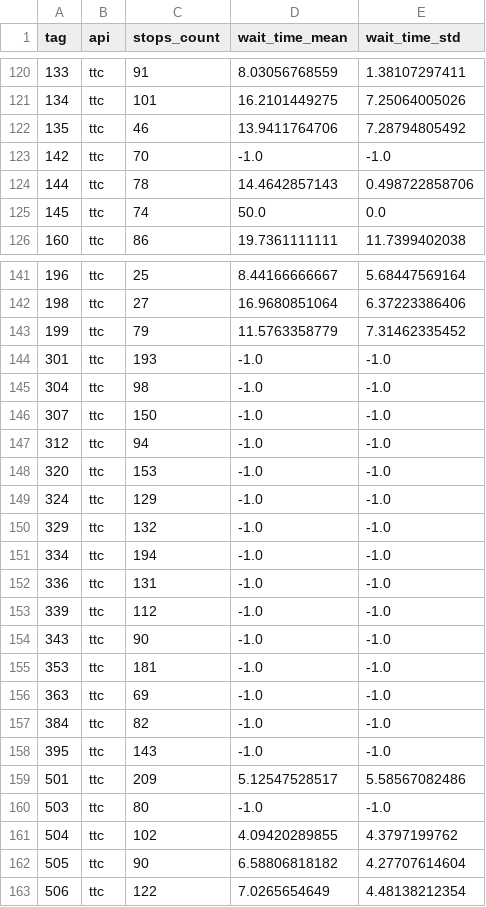
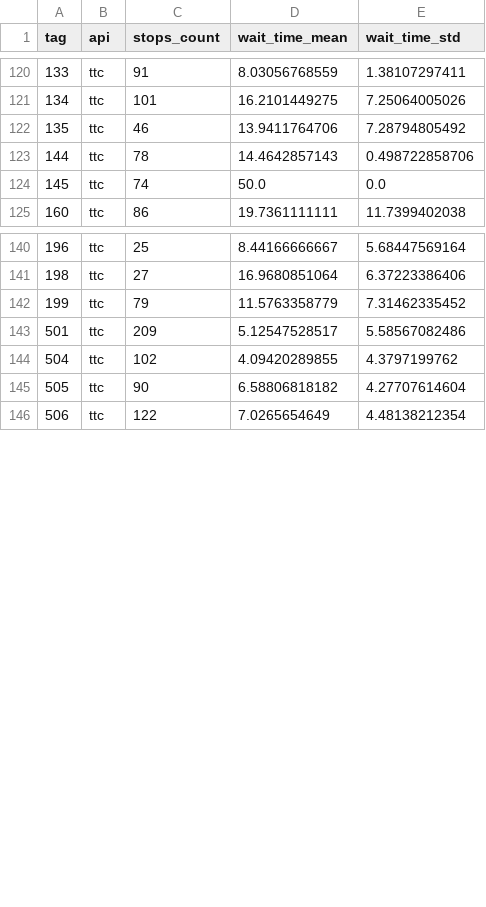
Before and after one commit to tipech/city-transit-analyzer, a CSV file: ttc/routes.csv, drawn as a sheet; only a part is shown, gaps mark what is left out.

```diff
--- a/ttc/routes.csv
+++ b/ttc/routes.csv
@@ -122,3 +122,2 @@ tag,api,stops_count,wait_time_mean,wait_time_std
 135,ttc,46,13.9411764706,7.28794805492
-142,ttc,70,-1.0,-1.0
 144,ttc,78,14.4642857143,0.498722858706
@@ -143,19 +142,3 @@ tag,api,stops_count,wait_time_mean,wait_time_std
 199,ttc,79,11.5763358779,7.31462335452
-301,ttc,193,-1.0,-1.0
-304,ttc,98,-1.0,-1.0
-307,ttc,150,-1.0,-1.0
-312,ttc,94,-1.0,-1.0
-320,ttc,153,-1.0,-1.0
-324,ttc,129,-1.0,-1.0
-329,ttc,132,-1.0,-1.0
-334,ttc,194,-1.0,-1.0
-336,ttc,131,-1.0,-1.0
-339,ttc,112,-1.0,-1.0
-343,ttc,90,-1.0,-1.0
-353,ttc,181,-1.0,-1.0
-363,ttc,69,-1.0,-1.0
-384,ttc,82,-1.0,-1.0
-395,ttc,143,-1.0,-1.0
 501,ttc,209,5.12547528517,5.58567082486
-503,ttc,80,-1.0,-1.0
 504,ttc,102,4.09420289855,4.3797199762
```
Also changed, not shown: lametro/routes.csv, mbta/routes.csv, 11 other files.
